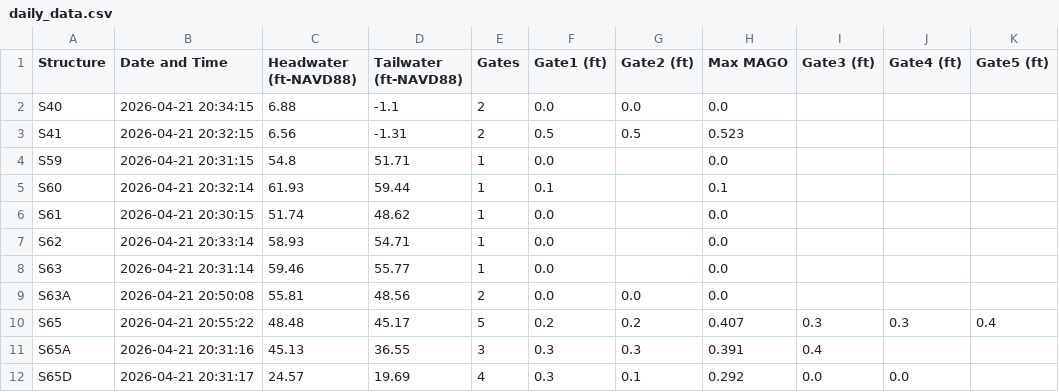
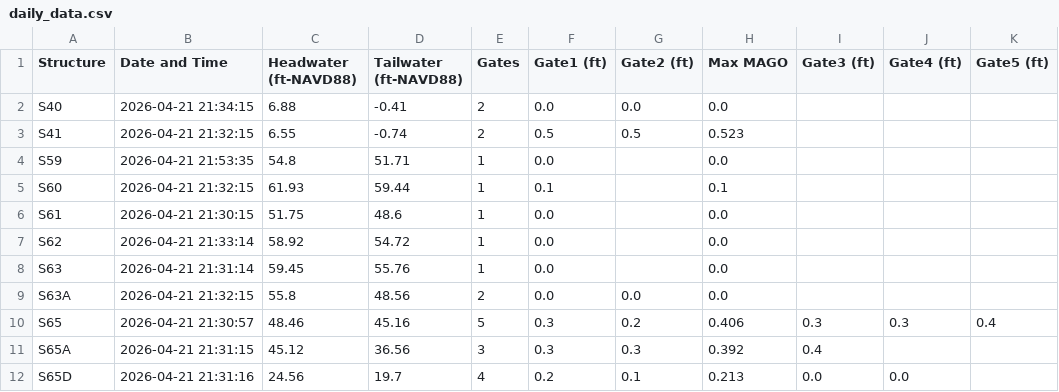
Before and after one commit to gabrbepe/Pollynomial-Fitted-MAGO-Calculator-Ver3.1, a CSV file: daily_data.csv, drawn as a sheet; only a part is shown; the diff covers the shown part only; the diff names each change by its address in the sheet, - before the commit and + after, or states it on an @@ line.

Commit message:
Daily update: 2026-04-21

```diff
--- a/daily_data.csv
+++ b/daily_data.csv
-B2 (Date and Time): 2026-04-21 20:34:15
+B2 (Date and Time): 2026-04-21 21:34:15
-D2 (Tailwater (ft-NAVD88)): -1.1
+D2 (Tailwater (ft-NAVD88)): -0.41
-B3 (Date and Time): 2026-04-21 20:32:15
+B3 (Date and Time): 2026-04-21 21:32:15
-C3 (Headwater (ft-NAVD88)): 6.56
+C3 (Headwater (ft-NAVD88)): 6.55
-D3 (Tailwater (ft-NAVD88)): -1.31
+D3 (Tailwater (ft-NAVD88)): -0.74
-B4 (Date and Time): 2026-04-21 20:31:15
+B4 (Date and Time): 2026-04-21 21:53:35
-B5 (Date and Time): 2026-04-21 20:32:14
+B5 (Date and Time): 2026-04-21 21:32:15
-B6 (Date and Time): 2026-04-21 20:30:15
+B6 (Date and Time): 2026-04-21 21:30:15
-C6 (Headwater (ft-NAVD88)): 51.74
+C6 (Headwater (ft-NAVD88)): 51.75
-D6 (Tailwater (ft-NAVD88)): 48.62
+D6 (Tailwater (ft-NAVD88)): 48.6
-B7 (Date and Time): 2026-04-21 20:33:14
+B7 (Date and Time): 2026-04-21 21:33:14
-C7 (Headwater (ft-NAVD88)): 58.93
+C7 (Headwater (ft-NAVD88)): 58.92
-D7 (Tailwater (ft-NAVD88)): 54.71
+D7 (Tailwater (ft-NAVD88)): 54.72
-B8 (Date and Time): 2026-04-21 20:31:14
+B8 (Date and Time): 2026-04-21 21:31:14
-C8 (Headwater (ft-NAVD88)): 59.46
+C8 (Headwater (ft-NAVD88)): 59.45
-D8 (Tailwater (ft-NAVD88)): 55.77
+D8 (Tailwater (ft-NAVD88)): 55.76
-B9 (Date and Time): 2026-04-21 20:50:08
+B9 (Date and Time): 2026-04-21 21:32:15
-C9 (Headwater (ft-NAVD88)): 55.81
+C9 (Headwater (ft-NAVD88)): 55.8
-B10 (Date and Time): 2026-04-21 20:55:22
+B10 (Date and Time): 2026-04-21 21:30:57
-C10 (Headwater (ft-NAVD88)): 48.48
+C10 (Headwater (ft-NAVD88)): 48.46
-D10 (Tailwater (ft-NAVD88)): 45.17
+D10 (Tailwater (ft-NAVD88)): 45.16
-F10 (Gate1 (ft)): 0.2
+F10 (Gate1 (ft)): 0.3
-H10 (Max MAGO): 0.407
+H10 (Max MAGO): 0.406
-B11 (Date and Time): 2026-04-21 20:31:16
+B11 (Date and Time): 2026-04-21 21:31:15
-C11 (Headwater (ft-NAVD88)): 45.13
+C11 (Headwater (ft-NAVD88)): 45.12
-D11 (Tailwater (ft-NAVD88)): 36.55
+D11 (Tailwater (ft-NAVD88)): 36.56
-H11 (Max MAGO): 0.391
+H11 (Max MAGO): 0.392
-B12 (Date and Time): 2026-04-21 20:31:17
+B12 (Date and Time): 2026-04-21 21:31:16
-C12 (Headwater (ft-NAVD88)): 24.57
+C12 (Headwater (ft-NAVD88)): 24.56
-D12 (Tailwater (ft-NAVD88)): 19.69
+D12 (Tailwater (ft-NAVD88)): 19.7
-F12 (Gate1 (ft)): 0.3
+F12 (Gate1 (ft)): 0.2
-H12 (Max MAGO): 0.292
+H12 (Max MAGO): 0.213
```
Also changed, not shown: 56 edited cells elsewhere in this file.
